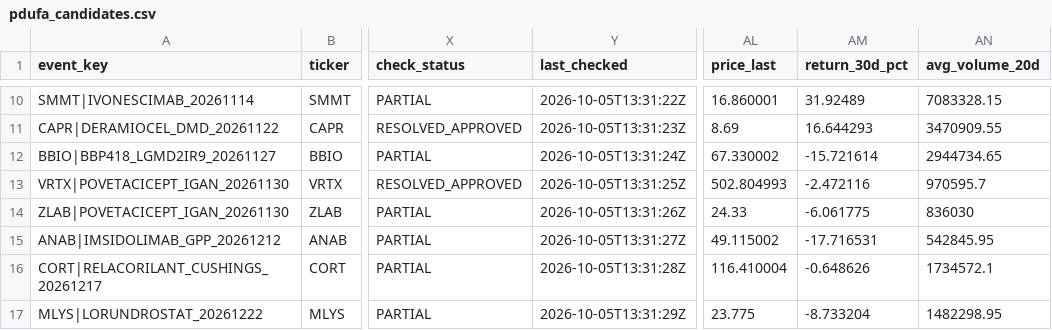
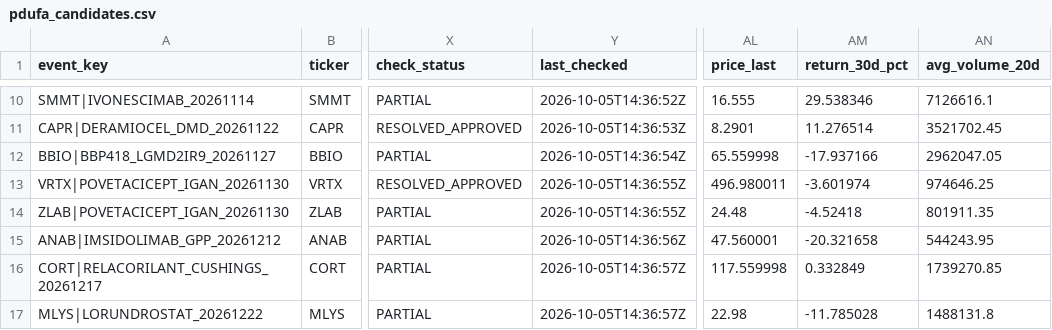
Before and after one commit to pdufa/pdufa-command-center, a CSV file: data/pdufa_candidates.csv, drawn as a sheet; only a part is shown, gaps mark what is left out; the diff covers the shown part only; the diff names each change by its address in the sheet, - before the commit and + after, or states it on an @@ line.

```diff
--- a/data/pdufa_candidates.csv
+++ b/data/pdufa_candidates.csv
-Y10 (last_checked): 2026-10-05T13:31:22Z
+Y10 (last_checked): 2026-10-05T14:36:52Z
-AL10 (price_last): 16.860001
+AL10 (price_last): 16.555
-AM10 (return_30d_pct): 31.92489
+AM10 (return_30d_pct): 29.538346
-AN10 (avg_volume_20d): 7083328.15
+AN10 (avg_volume_20d): 7126616.1
-Y11 (last_checked): 2026-10-05T13:31:23Z
+Y11 (last_checked): 2026-10-05T14:36:53Z
-AL11 (price_last): 8.69
+AL11 (price_last): 8.2901
-AM11 (return_30d_pct): 16.644293
+AM11 (return_30d_pct): 11.276514
-AN11 (avg_volume_20d): 3470909.55
+AN11 (avg_volume_20d): 3521702.45
-Y12 (last_checked): 2026-10-05T13:31:24Z
+Y12 (last_checked): 2026-10-05T14:36:54Z
-AL12 (price_last): 67.330002
+AL12 (price_last): 65.559998
-AM12 (return_30d_pct): -15.721614
+AM12 (return_30d_pct): -17.937166
-AN12 (avg_volume_20d): 2944734.65
+AN12 (avg_volume_20d): 2962047.05
-Y13 (last_checked): 2026-10-05T13:31:25Z
+Y13 (last_checked): 2026-10-05T14:36:55Z
-AL13 (price_last): 502.804993
+AL13 (price_last): 496.980011
-AM13 (return_30d_pct): -2.472116
+AM13 (return_30d_pct): -3.601974
-AN13 (avg_volume_20d): 970595.7
+AN13 (avg_volume_20d): 974646.25
-Y14 (last_checked): 2026-10-05T13:31:26Z
+Y14 (last_checked): 2026-10-05T14:36:55Z
-AL14 (price_last): 24.33
+AL14 (price_last): 24.48
-AM14 (return_30d_pct): -6.061775
+AM14 (return_30d_pct): -4.52418
-AN14 (avg_volume_20d): 836030
+AN14 (avg_volume_20d): 801911.35
-Y15 (last_checked): 2026-10-05T13:31:27Z
+Y15 (last_checked): 2026-10-05T14:36:56Z
-AL15 (price_last): 49.115002
+AL15 (price_last): 47.560001
-AM15 (return_30d_pct): -17.716531
+AM15 (return_30d_pct): -20.321658
-AN15 (avg_volume_20d): 542845.95
+AN15 (avg_volume_20d): 544243.95
-Y16 (last_checked): 2026-10-05T13:31:28Z
+Y16 (last_checked): 2026-10-05T14:36:57Z
-AL16 (price_last): 116.410004
+AL16 (price_last): 117.559998
-AM16 (return_30d_pct): -0.648626
+AM16 (return_30d_pct): 0.332849
-AN16 (avg_volume_20d): 1734572.1
+AN16 (avg_volume_20d): 1739270.85
-Y17 (last_checked): 2026-10-05T13:31:29Z
+Y17 (last_checked): 2026-10-05T14:36:57Z
-AL17 (price_last): 23.775
+AL17 (price_last): 22.98
-AM17 (return_30d_pct): -8.733204
+AM17 (return_30d_pct): -11.785028
-AN17 (avg_volume_20d): 1482298.95
+AN17 (avg_volume_20d): 1488131.8
```
Also changed, not shown: 120 edited cells elsewhere in this file, data/recheck_status.csv.
